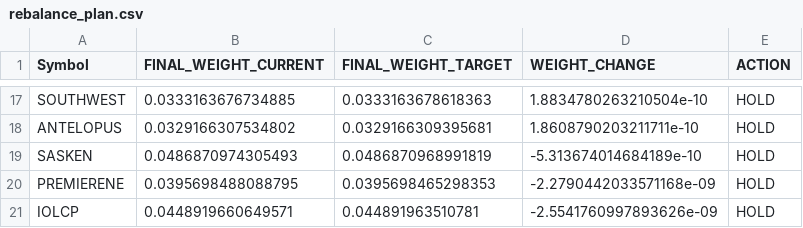
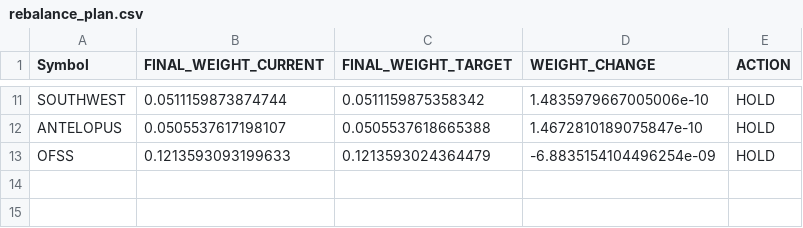
Before and after one commit to PavanSaiNekkala/institutional-quant-platform, a CSV file: data/rebalance_plan.csv, drawn as a sheet; only a part is shown, gaps mark what is left out; removed rows and columns are numbered as before the commit, all else as after; the diff covers the shown part only; the diff names each change by its address in the sheet, - before the commit and + after, or states it on an @@ line.

```diff
--- a/data/rebalance_plan.csv
+++ b/data/rebalance_plan.csv
-B11 (FINAL_WEIGHT_CURRENT): 0.0333163676734885
+B11 (FINAL_WEIGHT_CURRENT): 0.0511159873874744
-C11 (FINAL_WEIGHT_TARGET): 0.0333163678618363
+C11 (FINAL_WEIGHT_TARGET): 0.0511159875358342
-D11 (WEIGHT_CHANGE): 1.8834780263210504e-10
+D11 (WEIGHT_CHANGE): 1.4835979667005006e-10
-B12 (FINAL_WEIGHT_CURRENT): 0.0329166307534802
+B12 (FINAL_WEIGHT_CURRENT): 0.0505537617198107
-C12 (FINAL_WEIGHT_TARGET): 0.0329166309395681
+C12 (FINAL_WEIGHT_TARGET): 0.0505537618665388
-D12 (WEIGHT_CHANGE): 1.8608790203211711e-10
+D12 (WEIGHT_CHANGE): 1.4672810189075847e-10
-row 19: SASKEN | 0.0486870974305493 | 0.0486870968991819 | -5.313674014684189e-10 | HOLD
-row 20: PREMIERENE | 0.0395698488088795 | 0.0395698465298353 | -2.2790442033571168e-09 | HOLD
-row 21: IOLCP | 0.0448919660649571 | 0.044891963510781 | -2.5541760997893626e-09 | HOLD
+row 13: OFSS | 0.1213593093199633 | 0.1213593024364479 | -6.8835154104496254e-09 | HOLD
```
Also changed, not shown: 1 added row, 7 removed rows and 24 edited cells elsewhere in this file, data/optimised_portfolio.csv, data/pipeline_health.csv, 31 other files.
